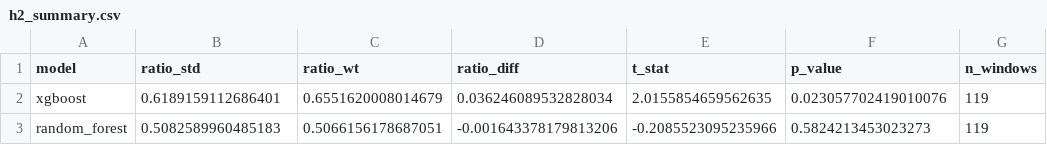
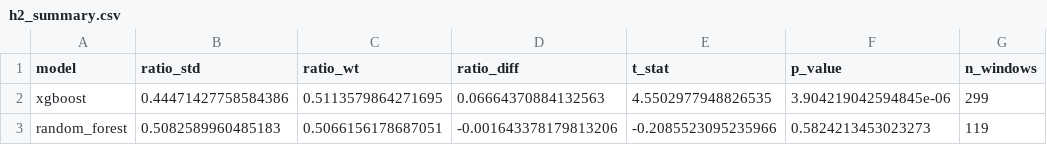
Before and after one commit to JoJoTeng/liquidity-ml, a CSV file: outputs/analysis/tables/h2_summary.csv, drawn as a sheet.

```diff
--- a/outputs/analysis/tables/h2_summary.csv
+++ b/outputs/analysis/tables/h2_summary.csv
@@ -1,3 +1,3 @@
 model,ratio_std,ratio_wt,ratio_diff,t_stat,p_value,n_windows
-xgboost,0.6189159112686401,0.6551620008014679,0.036246089532828034,2.0155854659562635,0.023057702419010076,119
+xgboost,0.44471427758584386,0.5113579864271695,0.06664370884132563,4.5502977948826535,3.904219042594845e-06,299
 random_forest,0.5082589960485183,0.5066156178687051,-0.001643378179813206,-0.2085523095235966,0.5824213453023273,119
```
Also changed, not shown: outputs/analysis/tables/capacity.csv, outputs/analysis/tables/factor_alphas.csv, 34 other files.
